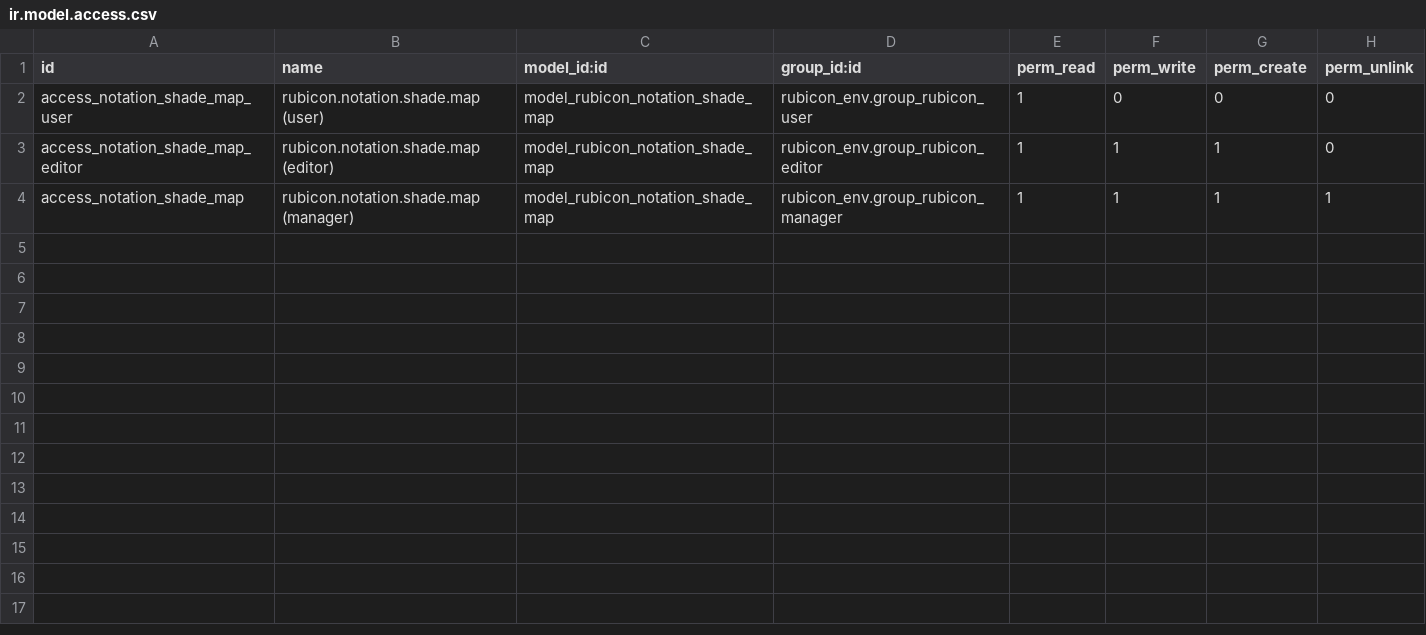
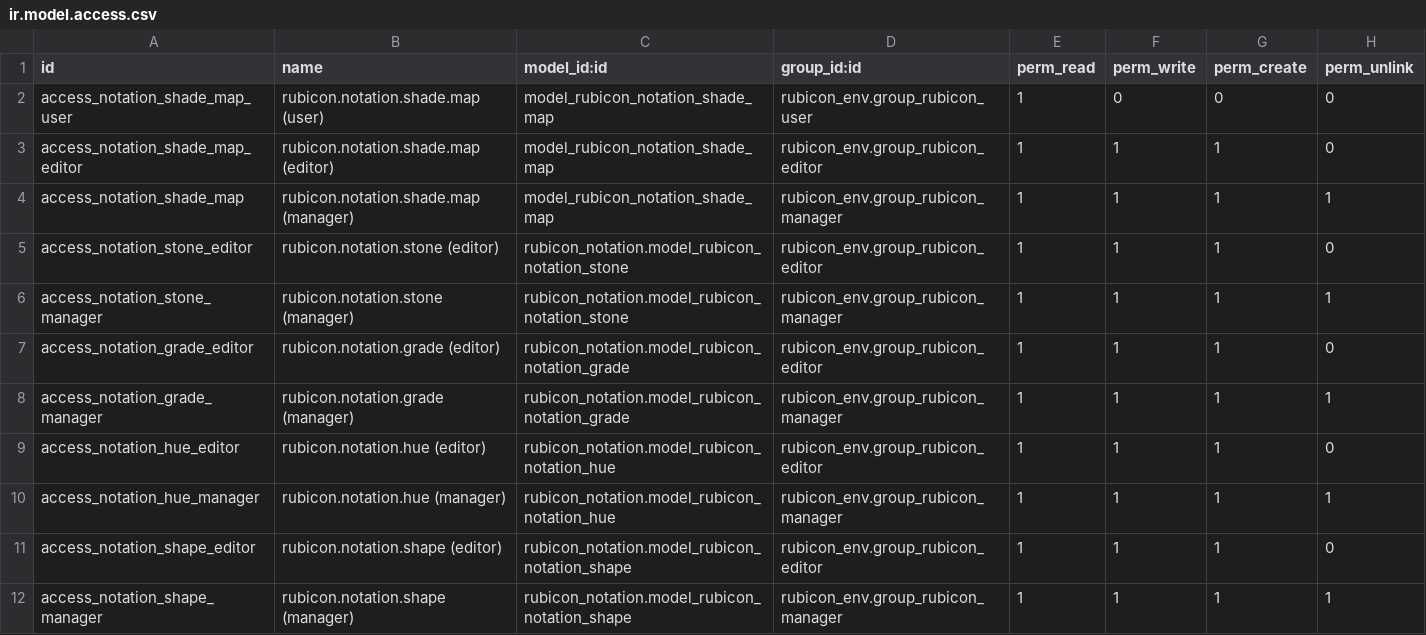
Before and after one commit to augustin-bresset/rubicon-suite, a CSV file: rubicon_addons/rubicon_notation_pdp/security/ir.model.access.csv, drawn as a sheet; the diff names each change by its address in the sheet, - before the commit and + after, or states it on an @@ line.

```diff
--- a/rubicon_addons/rubicon_notation_pdp/security/ir.model.access.csv
+++ b/rubicon_addons/rubicon_notation_pdp/security/ir.model.access.csv
+row 5: access_notation_stone_editor | rubicon.notation.stone (editor) | rubicon_notation.model_rubicon_notation_stone | rubicon_env.group_rubicon_editor | 1 | 1 | 1 | 0
+row 6: access_notation_stone_manager | rubicon.notation.stone (manager) | rubicon_notation.model_rubicon_notation_stone | rubicon_env.group_rubicon_manager | 1 | 1 | 1 | 1
+row 7: access_notation_grade_editor | rubicon.notation.grade (editor) | rubicon_notation.model_rubicon_notation_grade | rubicon_env.group_rubicon_editor | 1 | 1 | 1 | 0
+row 8: access_notation_grade_manager | rubicon.notation.grade (manager) | rubicon_notation.model_rubicon_notation_grade | rubicon_env.group_rubicon_manager | 1 | 1 | 1 | 1
+row 9: access_notation_hue_editor | rubicon.notation.hue (editor) | rubicon_notation.model_rubicon_notation_hue | rubicon_env.group_rubicon_editor | 1 | 1 | 1 | 0
+row 10: access_notation_hue_manager | rubicon.notation.hue (manager) | rubicon_notation.model_rubicon_notation_hue | rubicon_env.group_rubicon_manager | 1 | 1 | 1 | 1
+row 11: access_notation_shape_editor | rubicon.notation.shape (editor) | rubicon_notation.model_rubicon_notation_shape | rubicon_env.group_rubicon_editor | 1 | 1 | 1 | 0
+row 12: access_notation_shape_manager | rubicon.notation.shape (manager) | rubicon_notation.model_rubicon_notation_shape | rubicon_env.group_rubicon_manager | 1 | 1 | 1 | 1
```
Also changed, not shown: rubicon_addons/rubicon_notation/security/ir.model.access.csv, 5 other files.
